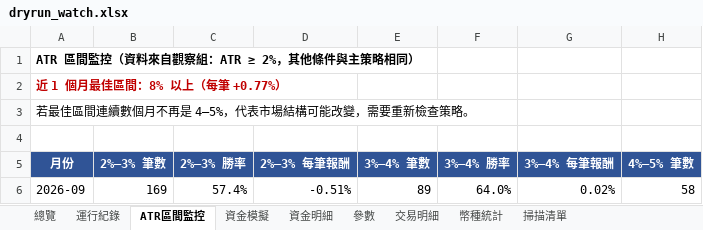
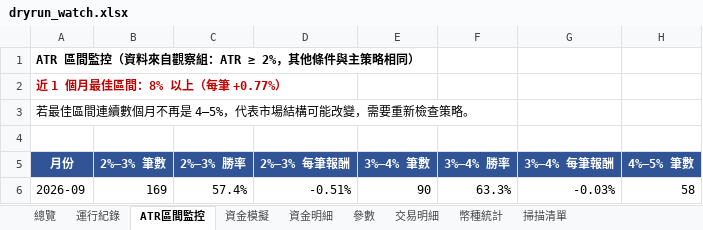
Before and after one commit to timzen43210/Crypto_Trader, an Excel workbook: output/dryrun_watch.xlsx, sheet ATR區間監控, drawn as a sheet; only a part is shown; values as stored, in another font and other column widths than the file's, no borders; the diff names each change by its address in the sheet, - before the commit and + after, or states it on an @@ line.

```diff
--- a/output/dryrun_watch.xlsx (sheet ATR區間監控)
+++ b/output/dryrun_watch.xlsx (sheet ATR區間監控)
-E6 (3%–4% 筆數): 89
+E6 (3%–4% 筆數): 90
-F6 (3%–4% 勝率): 64.0%
+F6 (3%–4% 勝率): 63.3%
-G6 (3%–4% 每筆報酬): 0.02%
+G6 (3%–4% 每筆報酬): -0.03%
```
Also changed, not shown: sheet 幣種統計, sheet 資金明細, sheet 交易明細, sheet 總覽, sheet 資金模擬, sheet 運行紀錄, 2 more sheets, charts or pictures, output/dryrun_rev.xlsx, output/dryrun_rev_wide.xlsx, 5 other files.
